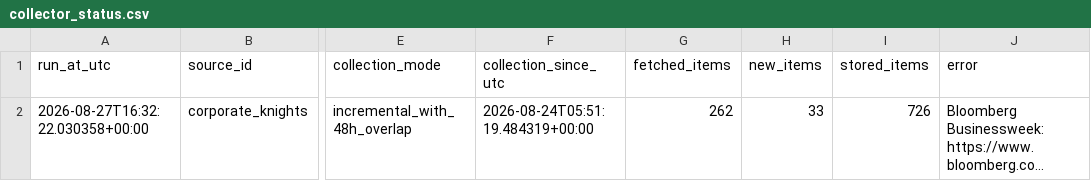
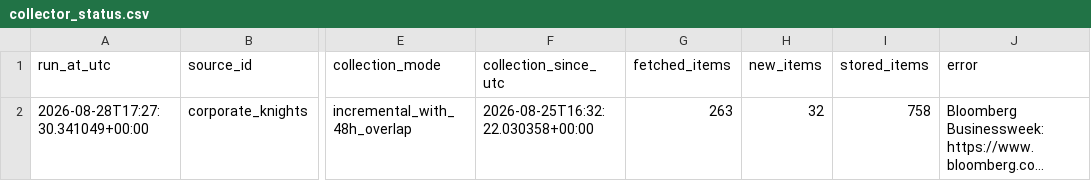
Before and after one commit to olgagaffarova/ESMT_newsflow, a CSV file: data/collector_status.csv, drawn as a sheet; only a part is shown, gaps mark what is left out; long unchanged cells end in …; the diff names each change by its address in the sheet, - before the commit and + after, or states it on an @@ line.

```diff
--- a/data/collector_status.csv
+++ b/data/collector_status.csv
-A2 (run_at_utc): 2026-08-27T16:32:22.030358+00:00
+A2 (run_at_utc): 2026-08-28T17:27:30.341049+00:00
-F2 (collection_since_utc): 2026-08-24T05:51:19.484319+00:00
+F2 (collection_since_utc): 2026-08-25T16:32:22.030358+00:00
-G2 (fetched_items): 262
+G2 (fetched_items): 263
-H2 (new_items): 33
+H2 (new_items): 32
-I2 (stored_items): 726
+I2 (stored_items): 758
```
Also changed, not shown: 2 other files.
